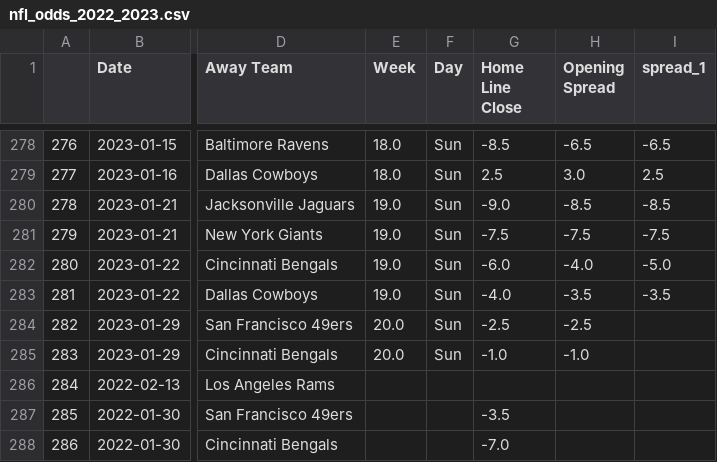
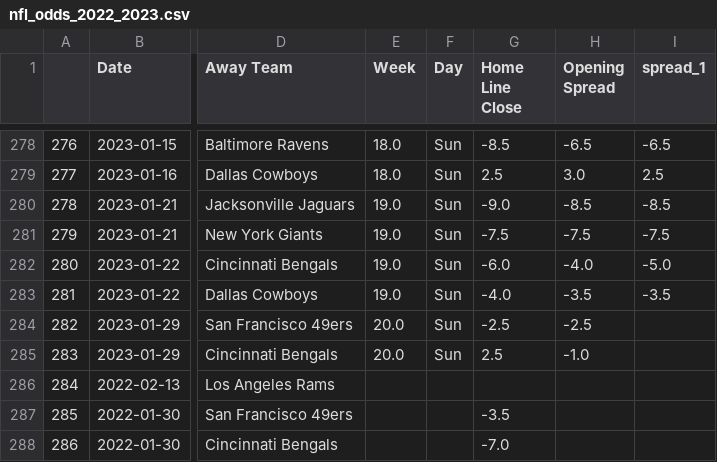
Before and after one commit to ZeNoonan/nfl, a CSV file: nfl_odds_2022_2023.csv, drawn as a sheet; only a part is shown, gaps mark what is left out; the diff names each change by its address in the sheet, - before the commit and + after, or states it on an @@ line.

Commit message:
update

```diff
--- a/nfl_odds_2022_2023.csv
+++ b/nfl_odds_2022_2023.csv
-G285 (Home Line Close): -1.0
+G285 (Home Line Close): 2.5
```
